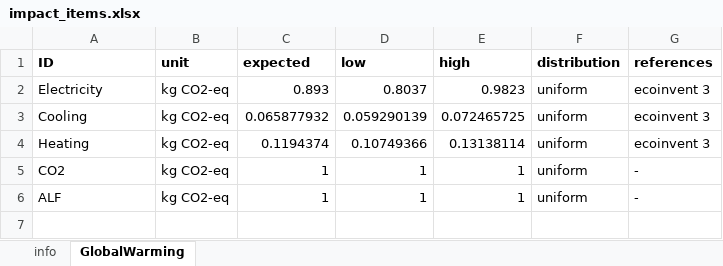
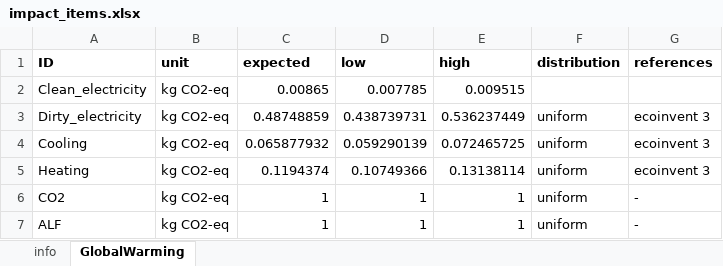
Before and after one commit to QSD-Group/EXPOsan, an Excel workbook: exposan/co2_sorbent/data/impact_items.xlsx, sheet GlobalWarming, drawn as a sheet; values as stored, in another font and other column widths than the file's, no borders; removed rows and columns are numbered as before the commit, all else as after; the diff names each change by its address in the sheet, - before the commit and + after, or states it on an @@ line.

Commit message:
update LCA data

```diff
--- a/exposan/co2_sorbent/data/impact_items.xlsx (sheet GlobalWarming)
+++ b/exposan/co2_sorbent/data/impact_items.xlsx (sheet GlobalWarming)
-row 2: Electricity | kg CO2-eq | 0.893 | 0.8037 | 0.9823 | uniform | ecoinvent 3
+row 2: Clean_electricity | kg CO2-eq | 0.00865 | 0.007785 | 0.009515
+row 3: Dirty_electricity | kg CO2-eq | 0.48748859 | 0.438739731 | 0.536237449 | uniform | ecoinvent 3
```
Also changed, not shown: sheet info, 1 other file.
